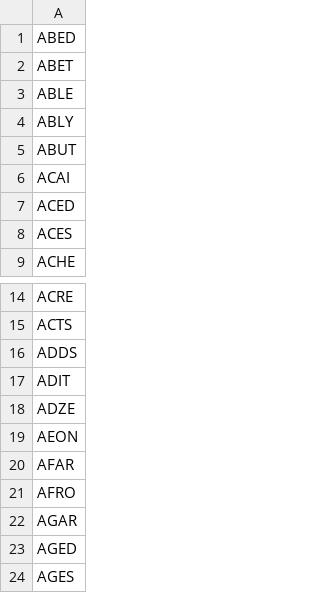
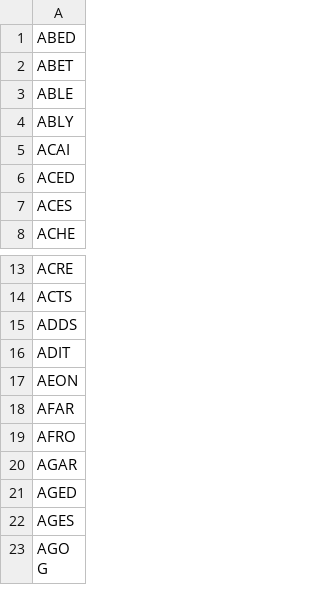
Before and after one commit to seanpatlan/worse-wordle, a CSV file: 4-list.csv, drawn as a sheet; only a part is shown, gaps mark what is left out; the shorter side is filled out with more unchanged rows.

```diff
--- a/4-list.csv
+++ b/4-list.csv
@@ -4,3 +4,2 @@ ABLE
 ABLY
-ABUT
 ACAI
@@ -17,3 +16,2 @@ ADDS
 ADIT
-ADZE
 AEON
```
Also changed, not shown: 5-list.csv.
